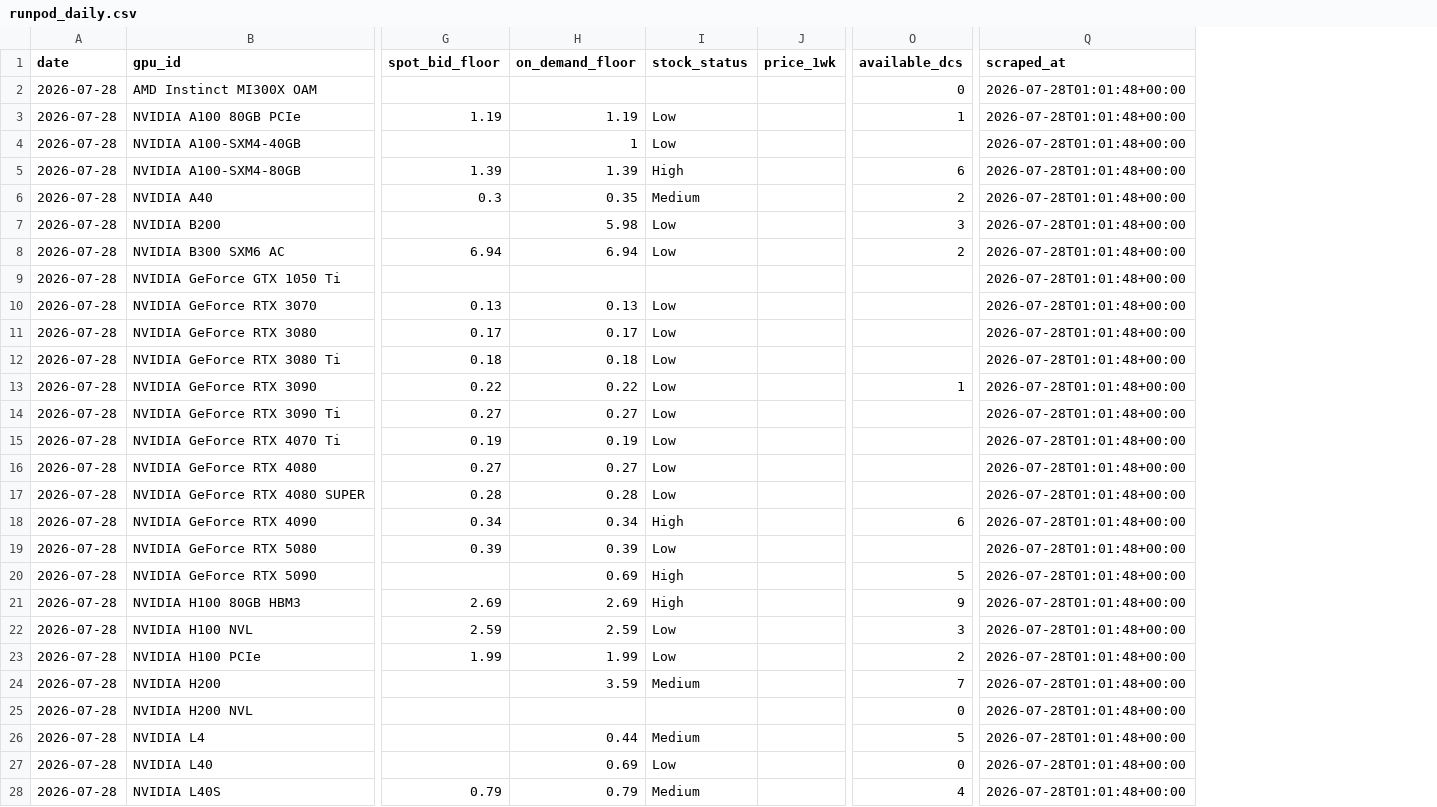
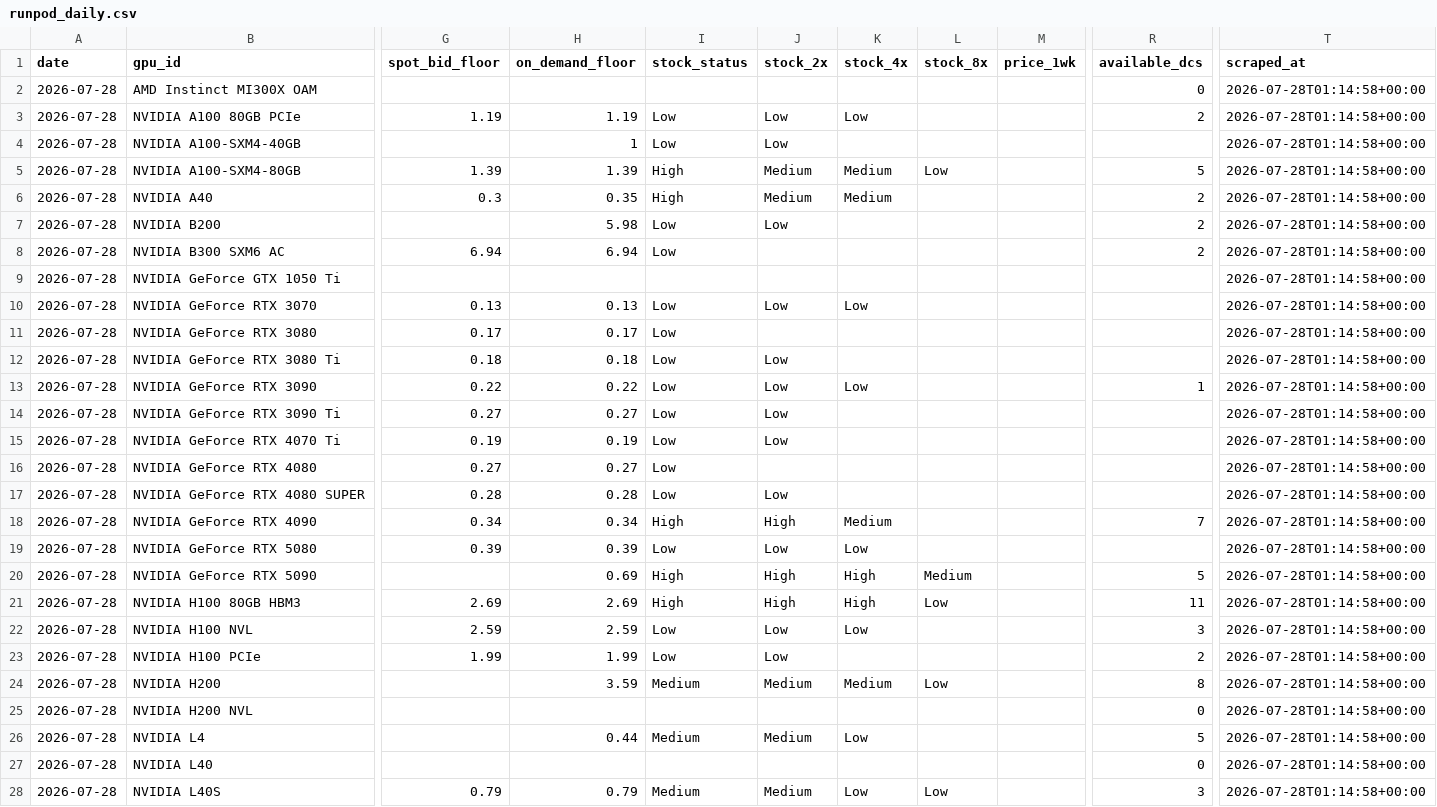
Before and after one commit to sui414/openrouter-pricing-data, a CSV file: data/csv/runpod_daily.csv, drawn as a sheet; only a part is shown, gaps mark what is left out; addresses are those after the commit; the diff covers the shown part only; the diff names each change by its address in the sheet, - before the commit and + after, or states it on an @@ line.

```diff
--- a/data/csv/runpod_daily.csv
+++ b/data/csv/runpod_daily.csv
+column J (stock_2x), rows 3-28: Low | Low | Medium | Medium | Low |  |  | Low |  | Low | Low | Low | Low |  | Low | High | Low | High | High | Low | Low | Medium |  | Medium |  | Medium
+column K (stock_4x), rows 3-28: Low |  | Medium | Medium |  |  |  | Low |  |  | Low |  |  |  |  | Medium | Low | High | High | Low |  | Medium |  | Low |  | Low
+column L (stock_8x), rows 5-28: Low |  |  |  |  |  |  |  |  |  |  |  |  |  |  | Medium | Low |  |  | Low |  |  |  | Low
-T2:T28 (scraped_at): 2026-07-28T01:01:48+00:00
+T2:T28 (scraped_at): 2026-07-28T01:14:58+00:00
-R3 (available_dcs): 1
+R3 (available_dcs): 2
-R5 (available_dcs): 6
+R5 (available_dcs): 5
-I6 (stock_status): Medium
+I6 (stock_status): High
-R7 (available_dcs): 3
+R7 (available_dcs): 2
-R18 (available_dcs): 6
+R18 (available_dcs): 7
-R21 (available_dcs): 9
+R21 (available_dcs): 11
-R24 (available_dcs): 7
+R24 (available_dcs): 8
-H27 (on_demand_floor): 0.69
+H27 (on_demand_floor): (empty)
-I27 (stock_status): Low
+I27 (stock_status): (empty)
-R28 (available_dcs): 4
+R28 (available_dcs): 3
```
Also changed, not shown: 27 edited cells elsewhere in this file, 4 other files.
